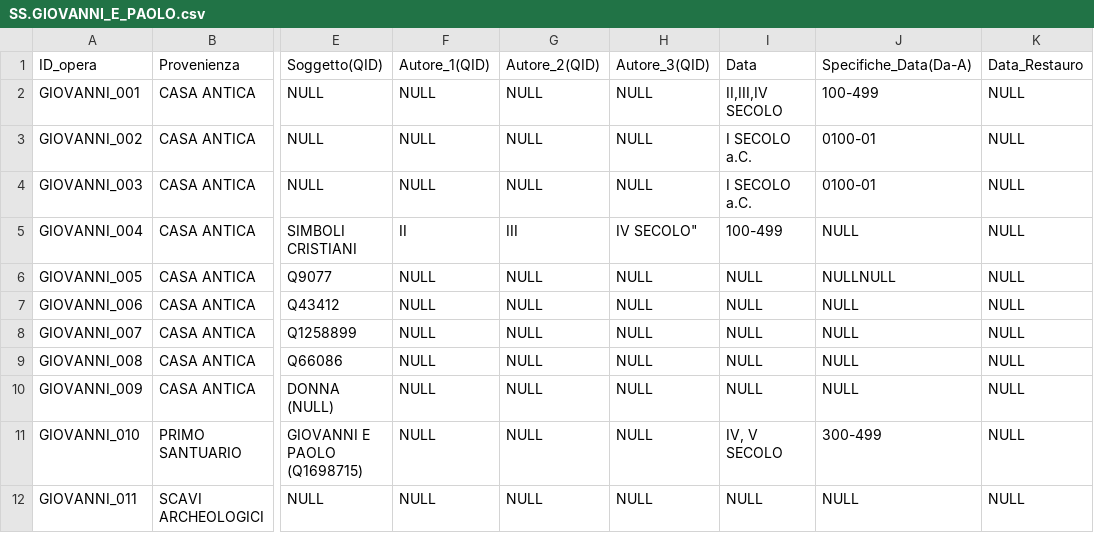
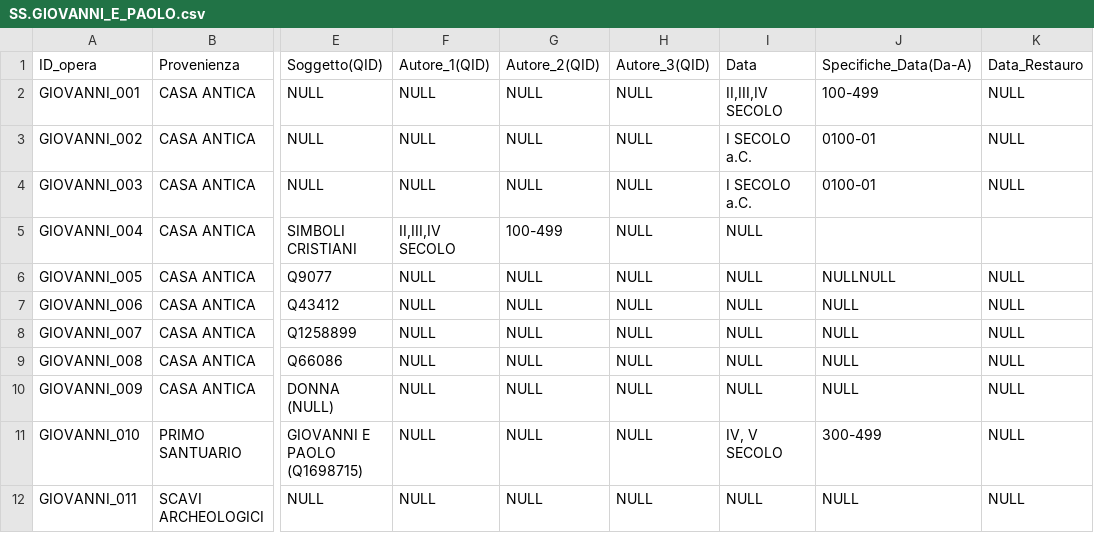
Before and after one commit to glptr-gh/Roma-Sotterranea, a CSV file: data/CSV/SS.GIOVANNI_E_PAOLO.csv, drawn as a sheet; only a part is shown, gaps mark what is left out; the diff names each change by its address in the sheet, - before the commit and + after, or states it on an @@ line.

Commit message:
Fix formatting of entry for SIMBOLI DECORATIVI

```diff
--- a/data/CSV/SS.GIOVANNI_E_PAOLO.csv
+++ b/data/CSV/SS.GIOVANNI_E_PAOLO.csv
-F5: II
+F5: II,III,IV SECOLO
-G5: III
+G5: 100-499
-H5: IV SECOLO"
+H5: NULL
-I5: 100-499
+I5: NULL
-J5: NULL
+J5: (empty)
-K5: NULL
+K5: (empty)
```
